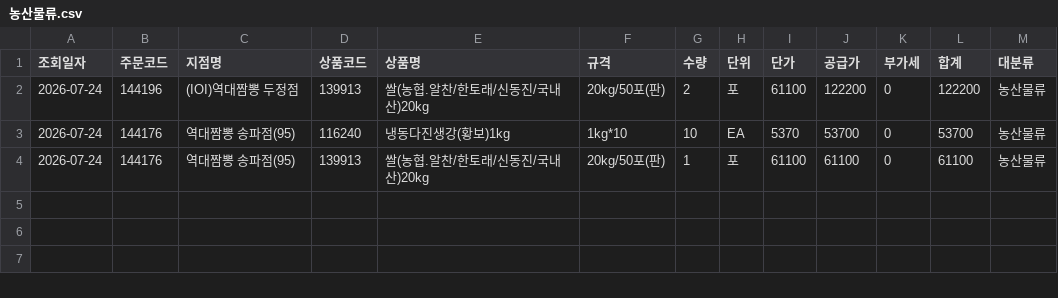
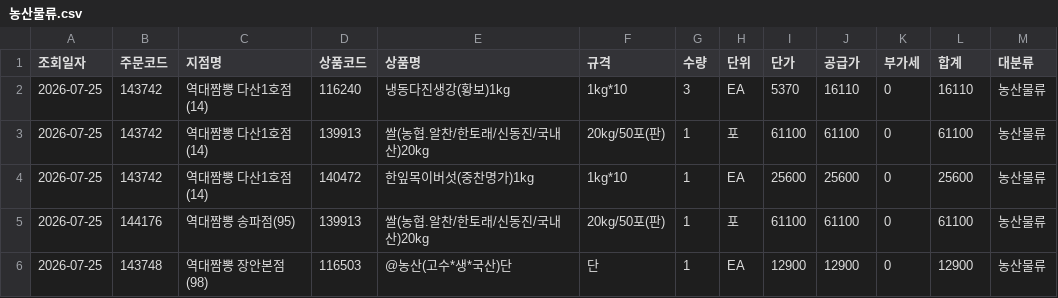
Before and after one commit to dampd21/Sajodaerim, a CSV file: output/by_category/농산물류.csv, drawn as a sheet.

```diff
--- a/output/by_category/농산물류.csv
+++ b/output/by_category/농산물류.csv
@@ -1,4 +1,6 @@
 조회일자,주문코드,지점명,상품코드,상품명,규격,수량,단위,단가,공급가,부가세,합계,대분류
-2026-07-24,144196,(IOI)역대짬뽕 두정점,139913,쌀(농협.알찬/한토래/신동진/국내산)20kg,20kg/50포(판),2,포,61100,122200,0,122200,농산물류
-2026-07-24,144176,역대짬뽕 송파점(95),116240,냉동다진생강(황보)1kg,1kg*10,10,EA,5370,53700,0,53700,농산물류
-2026-07-24,144176,역대짬뽕 송파점(95),139913,쌀(농협.알찬/한토래/신동진/국내산)20kg,20kg/50포(판),1,포,61100,61100,0,61100,농산물류
+2026-07-25,143742,역대짬뽕 다산1호점(14),116240,냉동다진생강(황보)1kg,1kg*10,3,EA,5370,16110,0,16110,농산물류
+2026-07-25,143742,역대짬뽕 다산1호점(14),139913,쌀(농협.알찬/한토래/신동진/국내산)20kg,20kg/50포(판),1,포,61100,61100,0,61100,농산물류
+2026-07-25,143742,역대짬뽕 다산1호점(14),140472,한잎목이버섯(중찬명가)1kg,1kg*10,1,EA,25600,25600,0,25600,농산물류
+2026-07-25,144176,역대짬뽕 송파점(95),139913,쌀(농협.알찬/한토래/신동진/국내산)20kg,20kg/50포(판),1,포,61100,61100,0,61100,농산물류
+2026-07-25,143748,역대짬뽕 장안본점(98),116503,@농산(고수*생*국산)단,단,1,EA,12900,12900,0,12900,농산물류
```
Also changed, not shown: output/by_category/수산물류.csv, output/by_category/축산물류.csv, 8 other files.
